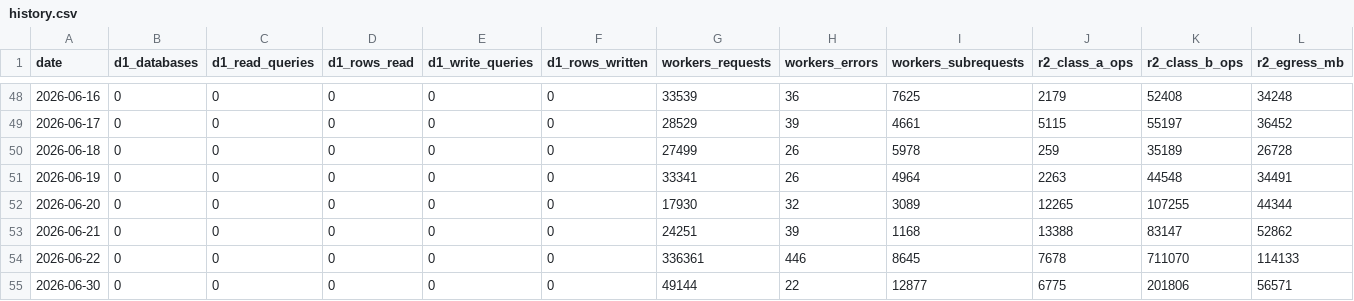
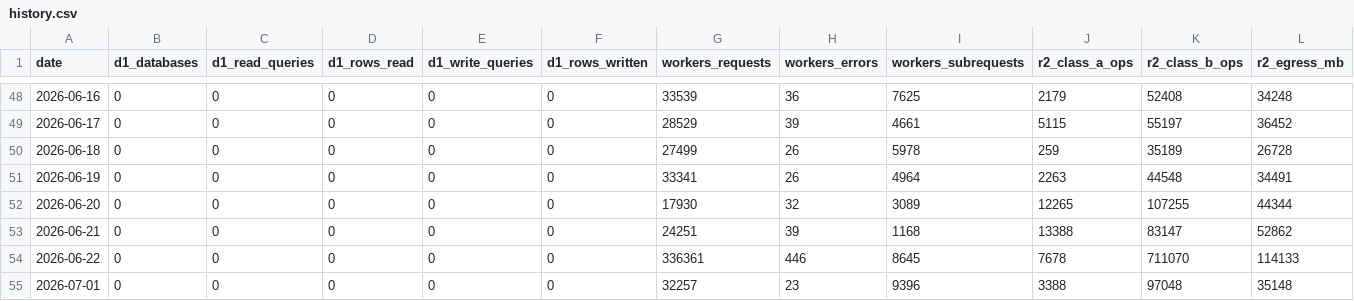
Before and after one commit to uruhayato373/stats47, a CSV file: .claude/state/metrics/cloudflare/history.csv, drawn as a sheet; only a part is shown, gaps mark what is left out; removed rows and columns are numbered as before the commit, all else as after; rows hold the shown columns only; the diff names each change by its address in the sheet, - before the commit and + after, or states it on an @@ line.

```diff
--- a/.claude/state/metrics/cloudflare/history.csv
+++ b/.claude/state/metrics/cloudflare/history.csv
-row 55: 2026-06-30 | 0 | 0 | 0 | 0 | 0 | 49144 | 22 | 12877 | 6775 | 201806 | 56571
+row 55: 2026-07-01 | 0 | 0 | 0 | 0 | 0 | 32257 | 23 | 9396 | 3388 | 97048 | 35148
```
Also changed, not shown: 2 other files.
